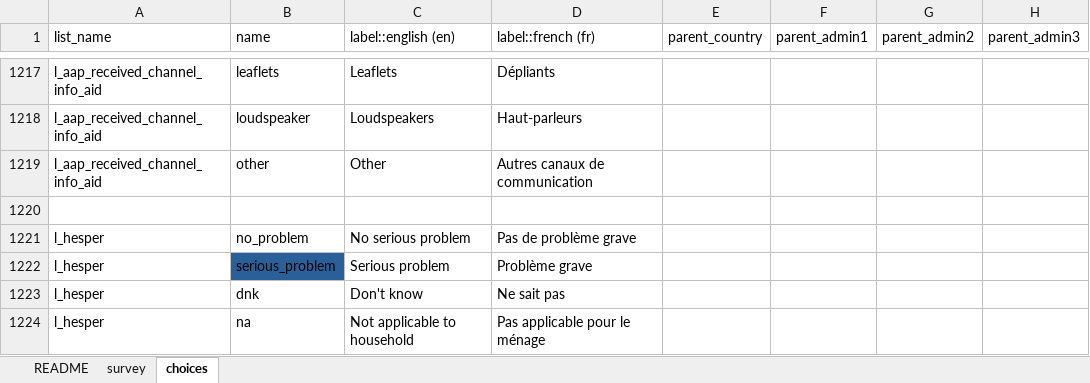
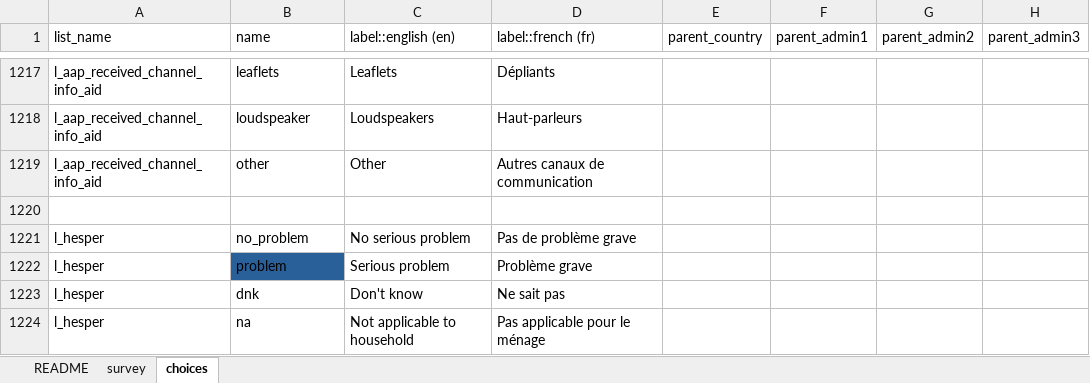
Before and after one commit to impact-initiatives/idem, an Excel workbook: inst/extdata/form.xlsx, sheet choices, drawn as a sheet; only a part is shown, gaps mark what is left out; values as stored, in another font and other column widths than the file's, no borders; the diff names each change by its address in the sheet, - before the commit and + after, or states it on an @@ line.

Commit message:
fix(form.xlsx): rename serious_problem to problem in l_hesper and relevancies

```diff
--- a/inst/extdata/form.xlsx (sheet choices)
+++ b/inst/extdata/form.xlsx (sheet choices)
-B1222 (name): serious_problem
+B1222 (name): problem
```
Also changed, not shown: sheet survey, 1 other file.
